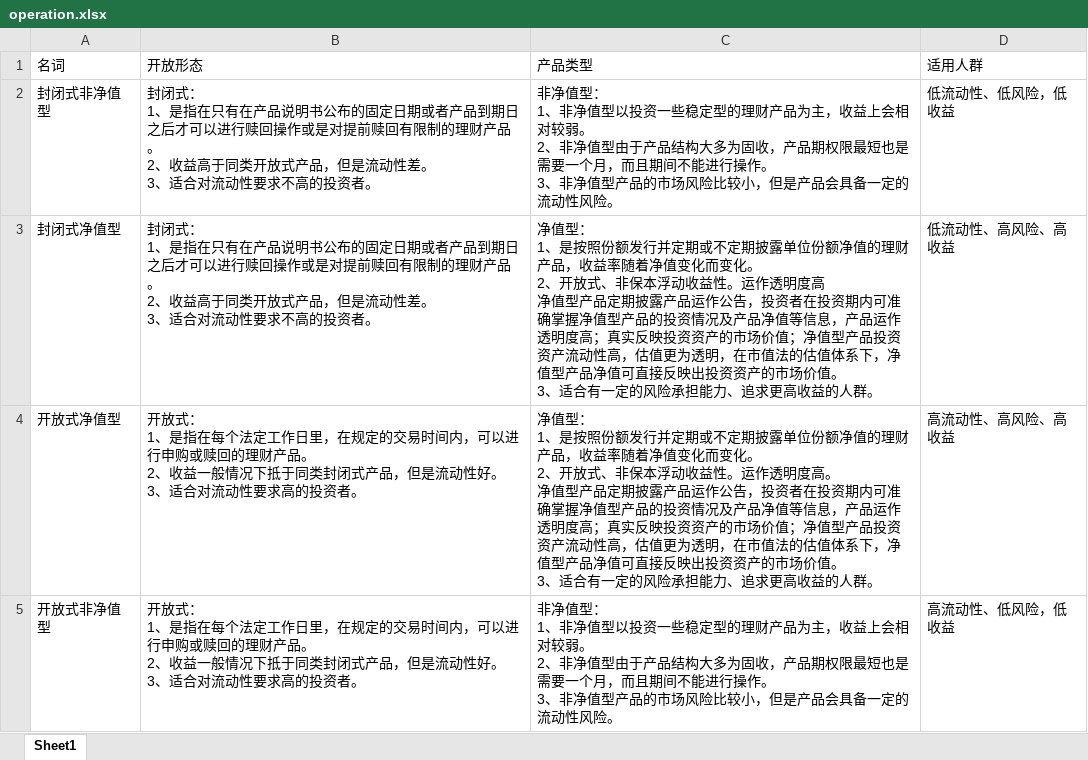
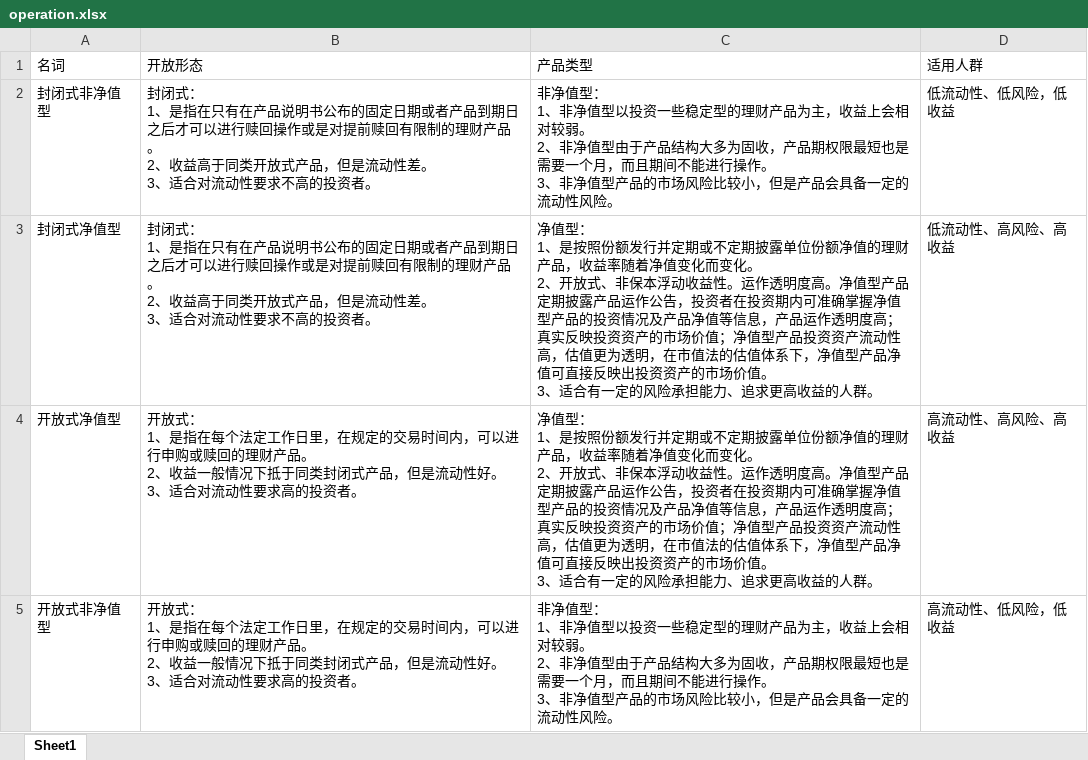
Before and after one commit to scuthls/XiaoAn, an Excel workbook: KnowledgeGraph/data/operation.xlsx, sheet Sheet1, drawn as a sheet; values as stored, in another font and other column widths than the file's, no borders; ↵ is a line break in a cell; the diff names each change by its address in the sheet, - before the commit and + after, or states it on an @@ line.

```diff
--- a/KnowledgeGraph/data/operation.xlsx (sheet Sheet1)
+++ b/KnowledgeGraph/data/operation.xlsx (sheet Sheet1)
-C3 (产品类型): …透明度高 ↵ 净值型产…
+C3 (产品类型): …透明度高。净值型产…
-C4 (产品类型): …明度高。 ↵ 净值型产…
+C4 (产品类型): …明度高。净值型产…
```
Also changed, not shown: KnowledgeGraph/data/capital_operation.xlsx, KnowledgeGraph/data/type.xlsx, 21 other files.
